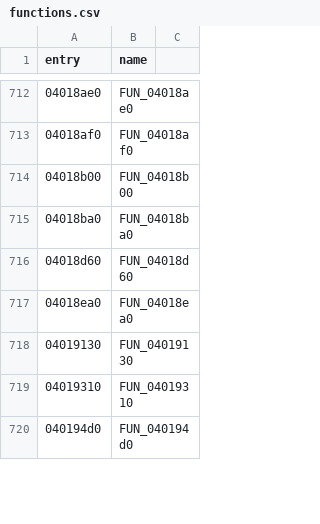
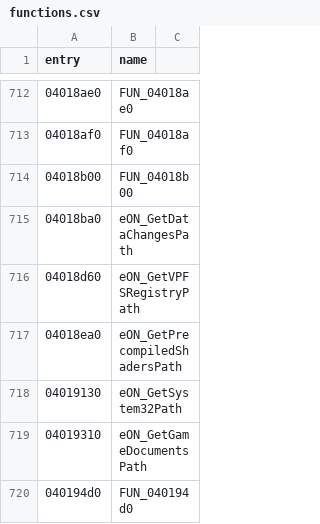
Before and after one commit to thegliffy/OpenRow2, a CSV file: seeds/functions.csv, drawn as a sheet; only a part is shown, gaps mark what is left out; the diff covers the shown part only.

Commit message:
Wave 56: eON paths, texm* stubs, kernel32 attach (2654)

```diff
--- a/seeds/functions.csv
+++ b/seeds/functions.csv
@@ -714,7 +714,7 @@ entry,name
 04018b00,FUN_04018b00
-04018ba0,FUN_04018ba0
-04018d60,FUN_04018d60
-04018ea0,FUN_04018ea0
-04019130,FUN_04019130
-04019310,FUN_04019310
+04018ba0,eON_GetDataChangesPath
+04018d60,eON_GetVPFSRegistryPath
+04018ea0,eON_GetPrecompiledShadersPath
+04019130,eON_GetSystem32Path
+04019310,eON_GetGameDocumentsPath
 040194d0,FUN_040194d0
```
Also changed, not shown: 26 edited cells elsewhere in this file, 3 other files.
